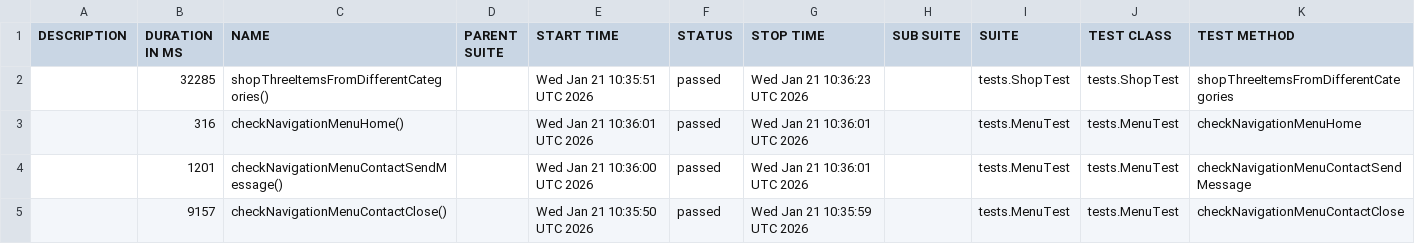
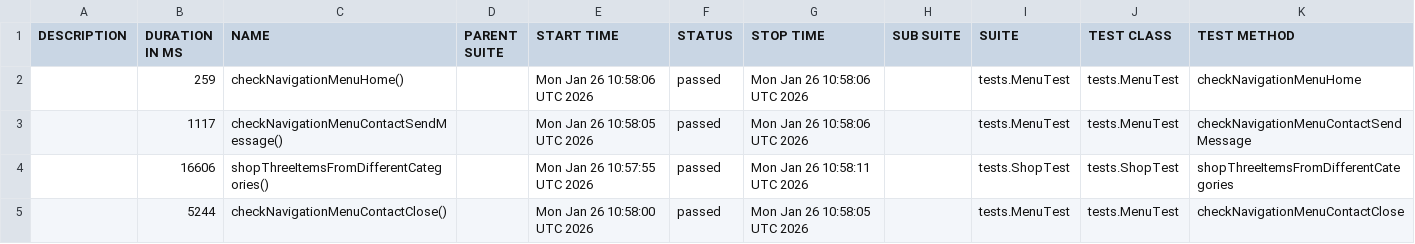
Before and after one commit to knackiuz/Tests_demoblaze.com, a CSV file: data/suites.csv, drawn as a sheet.

```diff
--- a/data/suites.csv
+++ b/data/suites.csv
@@ -1,5 +1,5 @@
 "DESCRIPTION","DURATION IN MS","NAME","PARENT SUITE","START TIME","STATUS","STOP TIME","SUB SUITE","SUITE","TEST CLASS","TEST METHOD"
-"","32285","shopThreeItemsFromDifferentCategories()","","Wed Jan 21 10:35:51 UTC 2026","passed","Wed Jan 21 10:36:23 UTC 2026","","tests.ShopTest","tests.ShopTest","shopThreeItemsFromDifferentCategories"
-"","316","checkNavigationMenuHome()","","Wed Jan 21 10:36:01 UTC 2026","passed","Wed Jan 21 10:36:01 UTC 2026","","tests.MenuTest","tests.MenuTest","checkNavigationMenuHome"
-"","1201","checkNavigationMenuContactSendMessage()","","Wed Jan 21 10:36:00 UTC 2026","passed","Wed Jan 21 10:36:01 UTC 2026","","tests.MenuTest","tests.MenuTest","checkNavigationMenuContactSendMessage"
-"","9157","checkNavigationMenuContactClose()","","Wed Jan 21 10:35:50 UTC 2026","passed","Wed Jan 21 10:35:59 UTC 2026","","tests.MenuTest","tests.MenuTest","checkNavigationMenuContactClose"
+"","259","checkNavigationMenuHome()","","Mon Jan 26 10:58:06 UTC 2026","passed","Mon Jan 26 10:58:06 UTC 2026","","tests.MenuTest","tests.MenuTest","checkNavigationMenuHome"
+"","1117","checkNavigationMenuContactSendMessage()","","Mon Jan 26 10:58:05 UTC 2026","passed","Mon Jan 26 10:58:06 UTC 2026","","tests.MenuTest","tests.MenuTest","checkNavigationMenuContactSendMessage"
+"","16606","shopThreeItemsFromDifferentCategories()","","Mon Jan 26 10:57:55 UTC 2026","passed","Mon Jan 26 10:58:11 UTC 2026","","tests.ShopTest","tests.ShopTest","shopThreeItemsFromDifferentCategories"
+"","5244","checkNavigationMenuContactClose()","","Mon Jan 26 10:58:00 UTC 2026","passed","Mon Jan 26 10:58:05 UTC 2026","","tests.MenuTest","tests.MenuTest","checkNavigationMenuContactClose"
```
Also changed, not shown: 22 other files.
